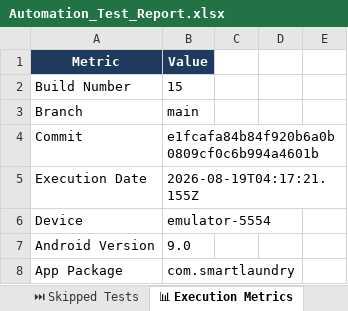
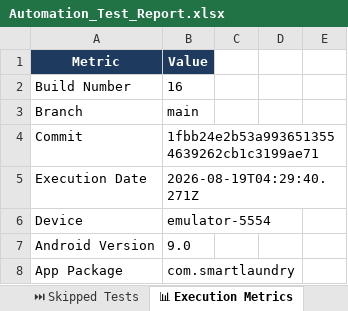
Before and after one commit to ssuhelbasha/Smart-Laundry-Management, an Excel workbook: reports/appium/latest/excel/Automation_Test_Report.xlsx, sheet 📊 Execution Metrics, drawn as a sheet; only a part is shown; values as stored, in another font and other column widths than the file's, no borders; the diff names each change by its address in the sheet, - before the commit and + after, or states it on an @@ line.

```diff
--- a/reports/appium/latest/excel/Automation_Test_Report.xlsx (sheet 📊 Execution Metrics)
+++ b/reports/appium/latest/excel/Automation_Test_Report.xlsx (sheet 📊 Execution Metrics)
-B2: 15
+B2: 16
-B4: e1fcafa84b84f920b6a0b0809cf0c6b994a4601b
+B4: 1fbb24e2b53a9936513554639262cb1c3199ae71
-B5: 2026-08-19T04:17:21.155Z
+B5: 2026-08-19T04:29:40.271Z
```
Also changed, not shown: sheet ✅ Passed Tests, sheet All Test Cases, 4 other files.
